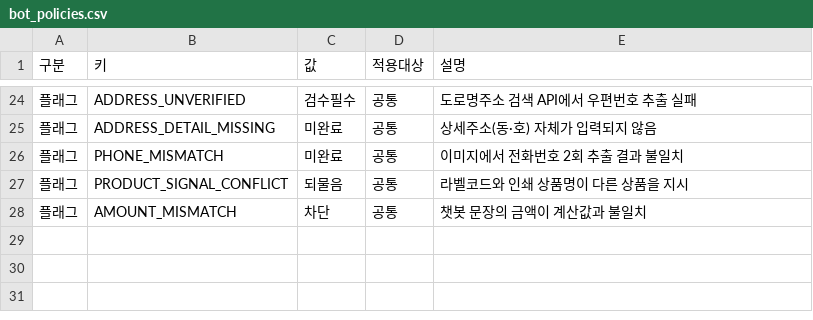
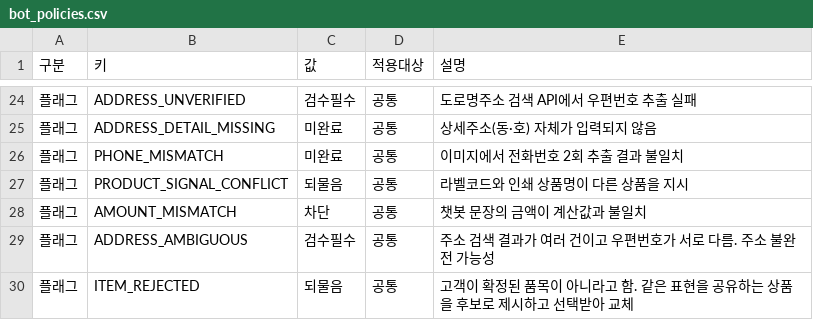
Before and after one commit to jihyun-blip/test123, a CSV file: sheets/momo_bot_policies/bot_policies.csv, drawn as a sheet; only a part is shown, gaps mark what is left out.

```diff
--- a/sheets/momo_bot_policies/bot_policies.csv
+++ b/sheets/momo_bot_policies/bot_policies.csv
@@ -28 +28,3 @@
 플래그,AMOUNT_MISMATCH,차단,공통,챗봇 문장의 금액이 계산값과 불일치
+플래그,ADDRESS_AMBIGUOUS,검수필수,공통,주소 검색 결과가 여러 건이고 우편번호가 서로 다름. 주소 불완전 가능성
+플래그,ITEM_REJECTED,되물음,공통,고객이 확정된 품목이 아니라고 함. 같은 표현을 공유하는 상품을 후보로 제시하고 선택받아 교체
```
Also changed, not shown: 4 other files.
